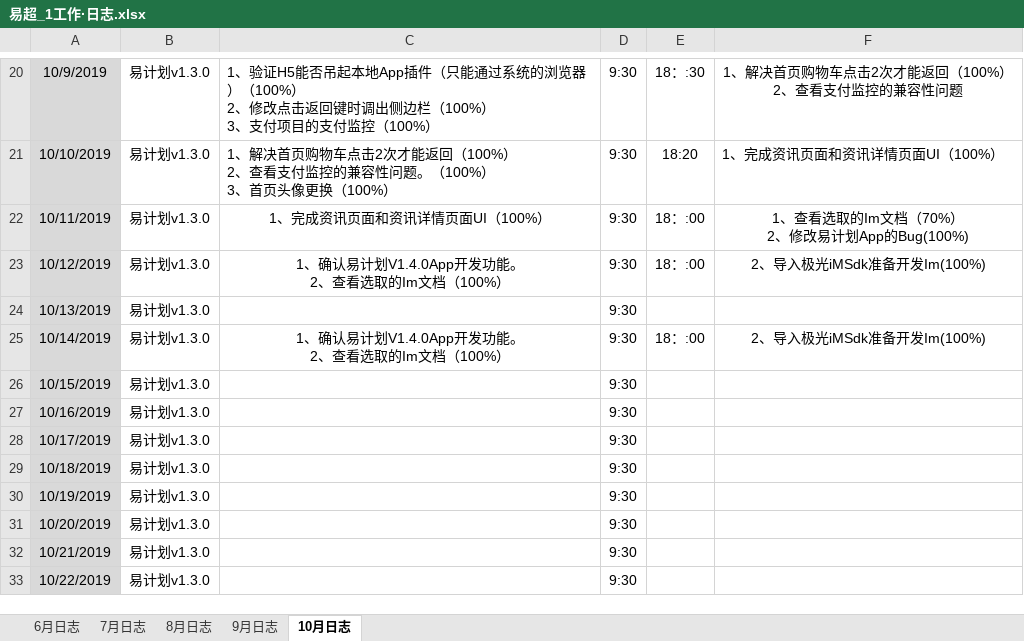
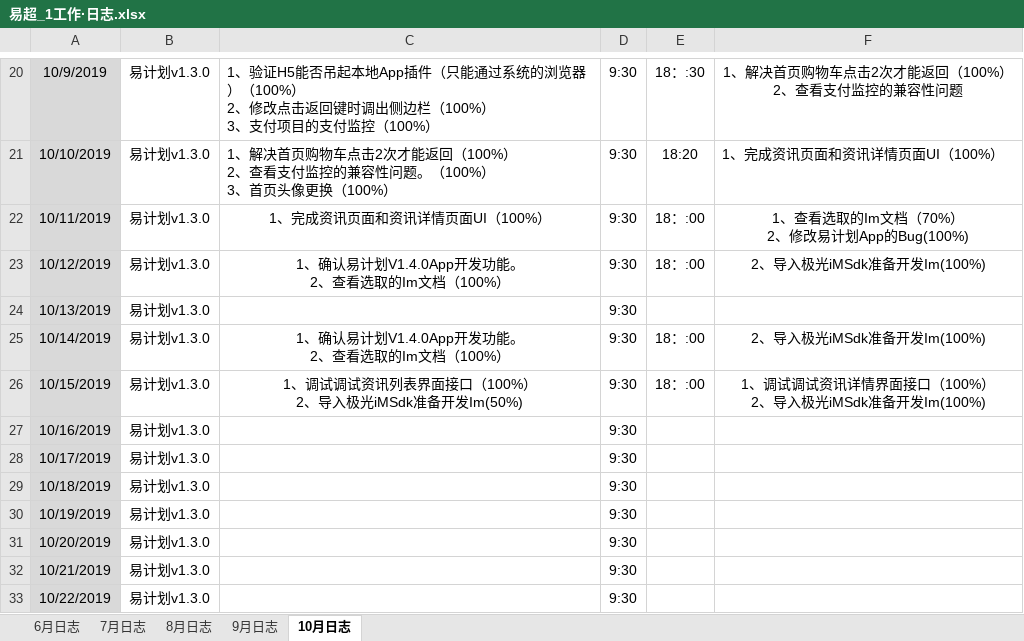
Before and after one commit to xiaofengshen/heheh, an Excel workbook: 易超_1工作·日志.xlsx, sheet 10月日志, drawn as a sheet; only a part is shown, gaps mark what is left out; values as stored, in another font and other column widths than the file's, no borders; ↵ is a line break in a cell; the diff names each change by its address in the sheet, - before the commit and + after, or states it on an @@ line.

Commit message:
20191015

```diff
--- a/易超_1工作·日志.xlsx (sheet 10月日志)
+++ b/易超_1工作·日志.xlsx (sheet 10月日志)
-C26: (empty)
+C26: 1、调试调试资讯列表界面接口（100%） ↵ 2、导入极光iMSdk准备开发Im(50%)
-E26: (empty)
+E26: 18：:00
-F26: (empty)
+F26: 1、调试调试资讯详情界面接口（100%） ↵ 2、导入极光iMSdk准备开发Im(100%)
```
